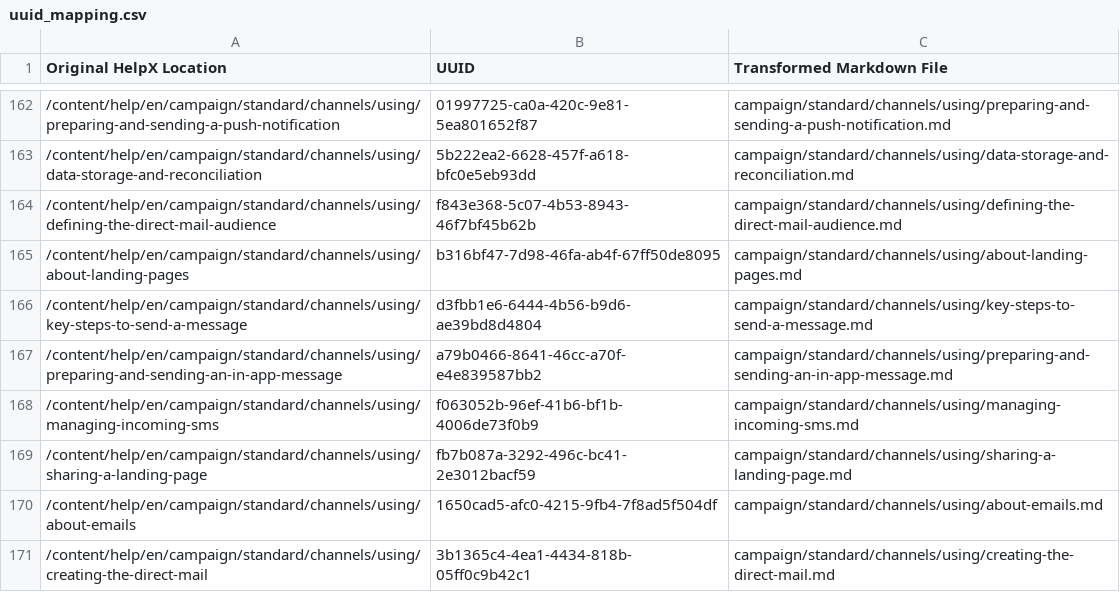
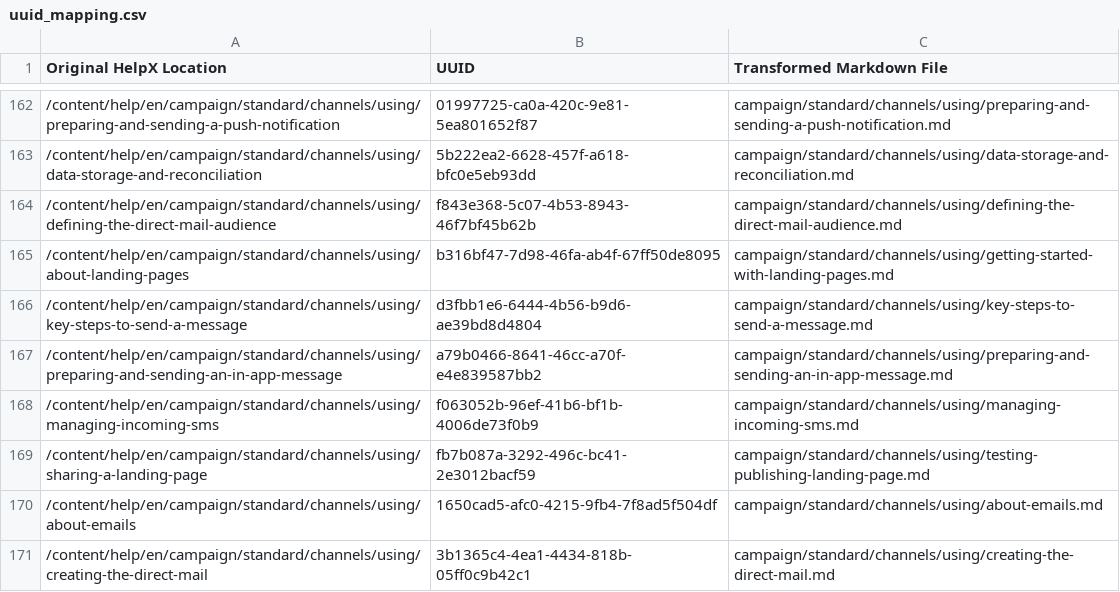
Before and after one commit to AdobeDocs/campaign-standard.ja-JP, a CSV file: help/uuid_mapping.csv, drawn as a sheet; only a part is shown, gaps mark what is left out.

Commit message:
Updating Old File for core commit e1276750fdf8aee5ba1d10587abadd810a4d7ac6

```diff
--- a/help/uuid_mapping.csv
+++ b/help/uuid_mapping.csv
@@ -164,3 +164,3 @@
 "/content/help/en/campaign/standard/channels/using/defining-the-direct-mail-audience","f843e368-5c07-4b53-8943-46f7bf45b62b","campaign/standard/channels/using/defining-the-direct-mail-audience.md"
-"/content/help/en/campaign/standard/channels/using/about-landing-pages","b316bf47-7d98-46fa-ab4f-67ff50de8095","campaign/standard/channels/using/about-landing-pages.md"
+"/content/help/en/campaign/standard/channels/using/about-landing-pages","b316bf47-7d98-46fa-ab4f-67ff50de8095","campaign/standard/channels/using/getting-started-with-landing-pages.md"
 "/content/help/en/campaign/standard/channels/using/key-steps-to-send-a-message","d3fbb1e6-6444-4b56-b9d6-ae39bd8d4804","campaign/standard/channels/using/key-steps-to-send-a-message.md"
@@ -168,3 +168,3 @@
 "/content/help/en/campaign/standard/channels/using/managing-incoming-sms","f063052b-96ef-41b6-bf1b-4006de73f0b9","campaign/standard/channels/using/managing-incoming-sms.md"
-"/content/help/en/campaign/standard/channels/using/sharing-a-landing-page","fb7b087a-3292-496c-bc41-2e3012bacf59","campaign/standard/channels/using/sharing-a-landing-page.md"
+"/content/help/en/campaign/standard/channels/using/sharing-a-landing-page","fb7b087a-3292-496c-bc41-2e3012bacf59","campaign/standard/channels/using/testing-publishing-landing-page.md"
 "/content/help/en/campaign/standard/channels/using/about-emails","1650cad5-afc0-4215-9fb4-7f8ad5f504df","campaign/standard/channels/using/about-emails.md"
```
